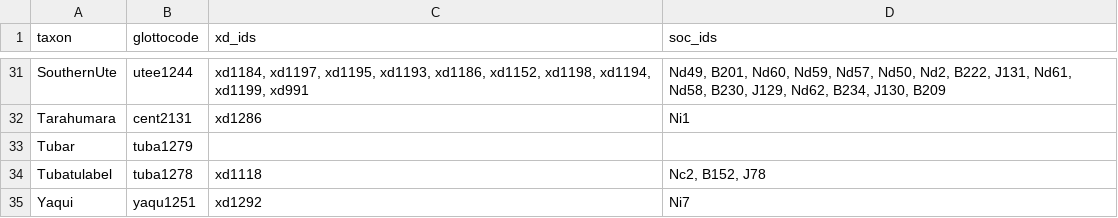
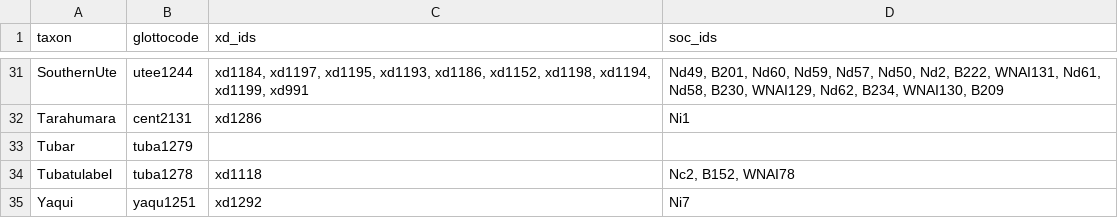
Before and after one commit to D-PLACE/dplace-data, a CSV file: phylogenies/dunn_et_al2011_utoaztecan/taxa.csv, drawn as a sheet; only a part is shown, gaps mark what is left out; the diff covers the shown part only; the diff names each change by its address in the sheet, - before the commit and + after, or states it on an @@ line.

```diff
--- a/phylogenies/dunn_et_al2011_utoaztecan/taxa.csv
+++ b/phylogenies/dunn_et_al2011_utoaztecan/taxa.csv
-D31 (soc_ids): …Nd2, B222, J131, Nd61, Nd58, B230, J129, Nd62, B234, J130, B209
+D31 (soc_ids): …Nd2, B222, WNAI131, Nd61, Nd58, B230, WNAI129, Nd62, B234, WNAI130, B209
-D34 (soc_ids): Nc2, B152, J78
+D34 (soc_ids): Nc2, B152, WNAI78
```
Also changed, not shown: 14 edited cells elsewhere in this file, phylogenies/bowern_and_atkinson2012/taxa.csv, phylogenies/sicoli_and_holton2014/taxa.csv, 8 other files.
